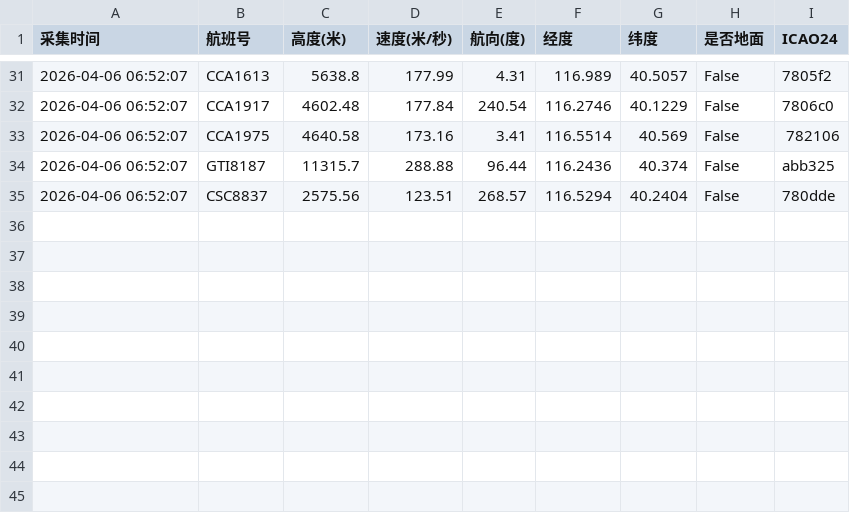
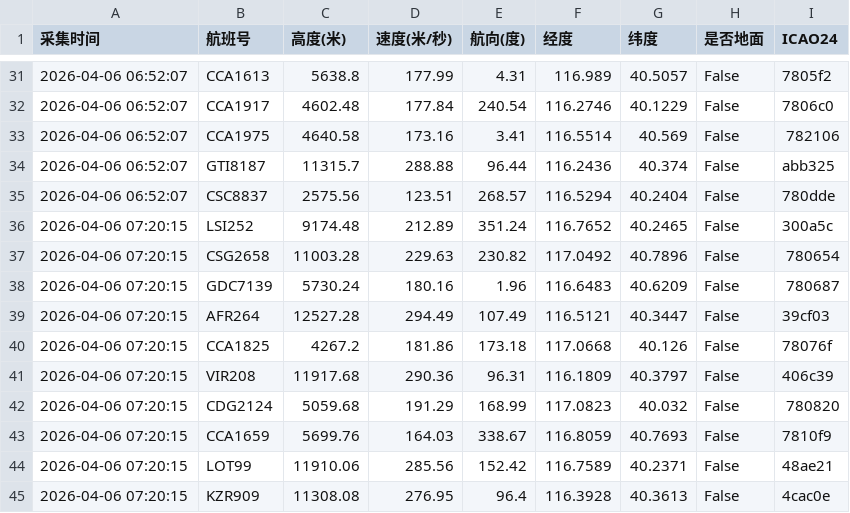
Before and after one commit to 5sncwcvt4h-star/plane, a CSV file: data/202604/flight_huairou_20260406.csv, drawn as a sheet; only a part is shown, gaps mark what is left out; the diff names each change by its address in the sheet, - before the commit and + after, or states it on an @@ line.

```diff
--- a/data/202604/flight_huairou_20260406.csv
+++ b/data/202604/flight_huairou_20260406.csv
+row 36: 2026-04-06 07:20:15 | LSI252 | 9174.48 | 212.89 | 351.24 | 116.7652 | 40.2465 | False | 300a5c
+row 37: 2026-04-06 07:20:15 | CSG2658 | 11003.28 | 229.63 | 230.82 | 117.0492 | 40.7896 | False | 780654
+row 38: 2026-04-06 07:20:15 | GDC7139 | 5730.24 | 180.16 | 1.96 | 116.6483 | 40.6209 | False | 780687
+row 39: 2026-04-06 07:20:15 | AFR264 | 12527.28 | 294.49 | 107.49 | 116.5121 | 40.3447 | False | 39cf03
+row 40: 2026-04-06 07:20:15 | CCA1825 | 4267.2 | 181.86 | 173.18 | 117.0668 | 40.126 | False | 78076f
+row 41: 2026-04-06 07:20:15 | VIR208 | 11917.68 | 290.36 | 96.31 | 116.1809 | 40.3797 | False | 406c39
+row 42: 2026-04-06 07:20:15 | CDG2124 | 5059.68 | 191.29 | 168.99 | 117.0823 | 40.032 | False | 780820
+row 43: 2026-04-06 07:20:15 | CCA1659 | 5699.76 | 164.03 | 338.67 | 116.8059 | 40.7693 | False | 7810f9
+row 44: 2026-04-06 07:20:15 | LOT99 | 11910.06 | 285.56 | 152.42 | 116.7589 | 40.2371 | False | 48ae21
+row 45: 2026-04-06 07:20:15 | KZR909 | 11308.08 | 276.95 | 96.4 | 116.3928 | 40.3613 | False | 4cac0e
```
